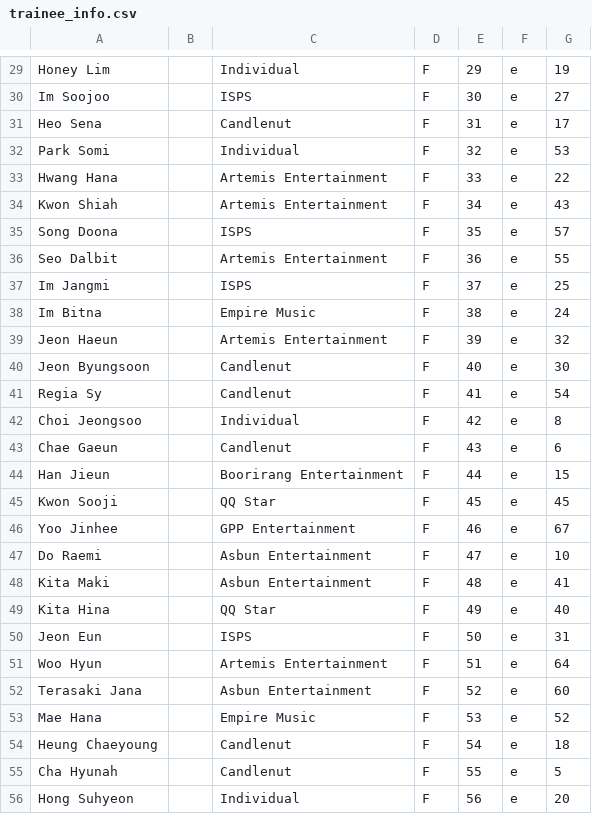
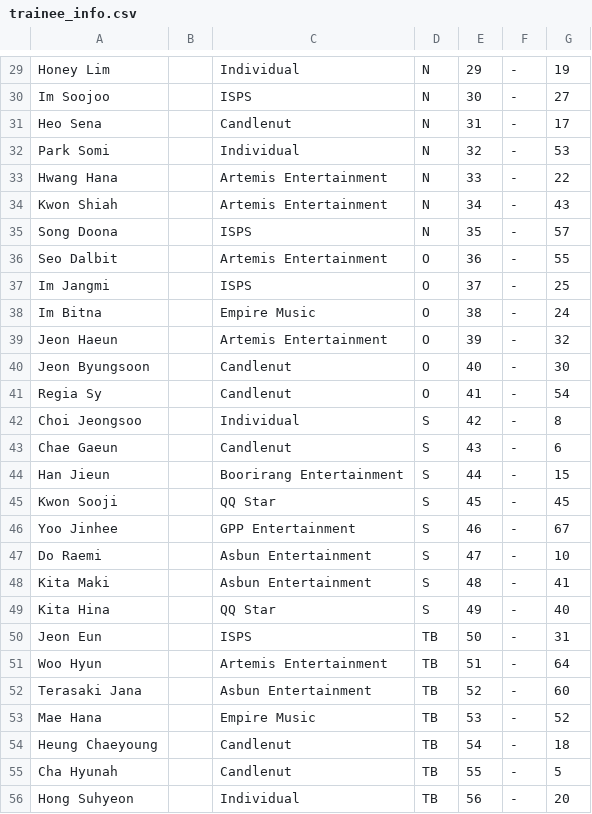
Before and after one commit to st7rs/st7rs.github.io, a CSV file: trainee_info.csv, drawn as a sheet; only a part is shown, gaps mark what is left out; the diff covers the shown part only.

```diff
--- a/trainee_info.csv
+++ b/trainee_info.csv
@@ -29,28 +29,28 @@
-"Honey Lim"," ","Individual","F","29","e","19"
-"Im Soojoo"," ","ISPS","F","30","e","27"
-"Heo Sena"," ","Candlenut","F","31","e","17"
-"Park Somi"," ","Individual","F","32","e","53"
-"Hwang Hana"," ","Artemis Entertainment","F","33","e","22"
-"Kwon Shiah"," ","Artemis Entertainment","F","34","e","43"
-"Song Doona"," ","ISPS","F","35","e","57"
-"Seo Dalbit"," ","Artemis Entertainment","F","36","e","55"
-"Im Jangmi"," ","ISPS","F","37","e","25"
-"Im Bitna"," ","Empire Music","F","38","e","24"
-"Jeon Haeun"," ","Artemis Entertainment","F","39","e","32"
-"Jeon Byungsoon"," ","Candlenut","F","40","e","30"
-"Regia Sy"," ","Candlenut","F","41","e","54"
-"Choi Jeongsoo"," ","Individual","F","42","e","8"
-"Chae Gaeun"," ","Candlenut","F","43","e","6"
-"Han Jieun"," ","Boorirang Entertainment","F","44","e","15"
-"Kwon Sooji"," ","QQ Star","F","45","e","45"
-"Yoo Jinhee"," ","GPP Entertainment","F","46","e","67"
-"Do Raemi"," ","Asbun Entertainment","F","47","e","10"
-"Kita Maki"," ","Asbun Entertainment","F","48","e","41"
-"Kita Hina"," ","QQ Star","F","49","e","40"
-"Jeon Eun"," ","ISPS","F","50","e","31"
-"Woo Hyun"," ","Artemis Entertainment","F","51","e","64"
-"Terasaki Jana"," ","Asbun Entertainment","F","52","e","60"
-"Mae Hana"," ","Empire Music","F","53","e","52"
-"Heung Chaeyoung"," ","Candlenut","F","54","e","18"
-"Cha Hyunah"," ","Candlenut","F","55","e","5"
-"Hong Suhyeon"," ","Individual","F","56","e","20"
+"Honey Lim"," ","Individual","N","29","-","19"
+"Im Soojoo"," ","ISPS","N","30","-","27"
+"Heo Sena"," ","Candlenut","N","31","-","17"
+"Park Somi"," ","Individual","N","32","-","53"
+"Hwang Hana"," ","Artemis Entertainment","N","33","-","22"
+"Kwon Shiah"," ","Artemis Entertainment","N","34","-","43"
+"Song Doona"," ","ISPS","N","35","-","57"
+"Seo Dalbit"," ","Artemis Entertainment","O","36","-","55"
+"Im Jangmi"," ","ISPS","O","37","-","25"
+"Im Bitna"," ","Empire Music","O","38","-","24"
+"Jeon Haeun"," ","Artemis Entertainment","O","39","-","32"
+"Jeon Byungsoon"," ","Candlenut","O","40","-","30"
+"Regia Sy"," ","Candlenut","O","41","-","54"
+"Choi Jeongsoo"," ","Individual","S","42","-","8"
+"Chae Gaeun"," ","Candlenut","S","43","-","6"
+"Han Jieun"," ","Boorirang Entertainment","S","44","-","15"
+"Kwon Sooji"," ","QQ Star","S","45","-","45"
+"Yoo Jinhee"," ","GPP Entertainment","S","46","-","67"
+"Do Raemi"," ","Asbun Entertainment","S","47","-","10"
+"Kita Maki"," ","Asbun Entertainment","S","48","-","41"
+"Kita Hina"," ","QQ Star","S","49","-","40"
+"Jeon Eun"," ","ISPS","TB","50","-","31"
+"Woo Hyun"," ","Artemis Entertainment","TB","51","-","64"
+"Terasaki Jana"," ","Asbun Entertainment","TB","52","-","60"
+"Mae Hana"," ","Empire Music","TB","53","-","52"
+"Heung Chaeyoung"," ","Candlenut","TB","54","-","18"
+"Cha Hyunah"," ","Candlenut","TB","55","-","5"
+"Hong Suhyeon"," ","Individual","TB","56","-","20"
```
Also changed, not shown: 2 added rows and 70 edited cells elsewhere in this file.
